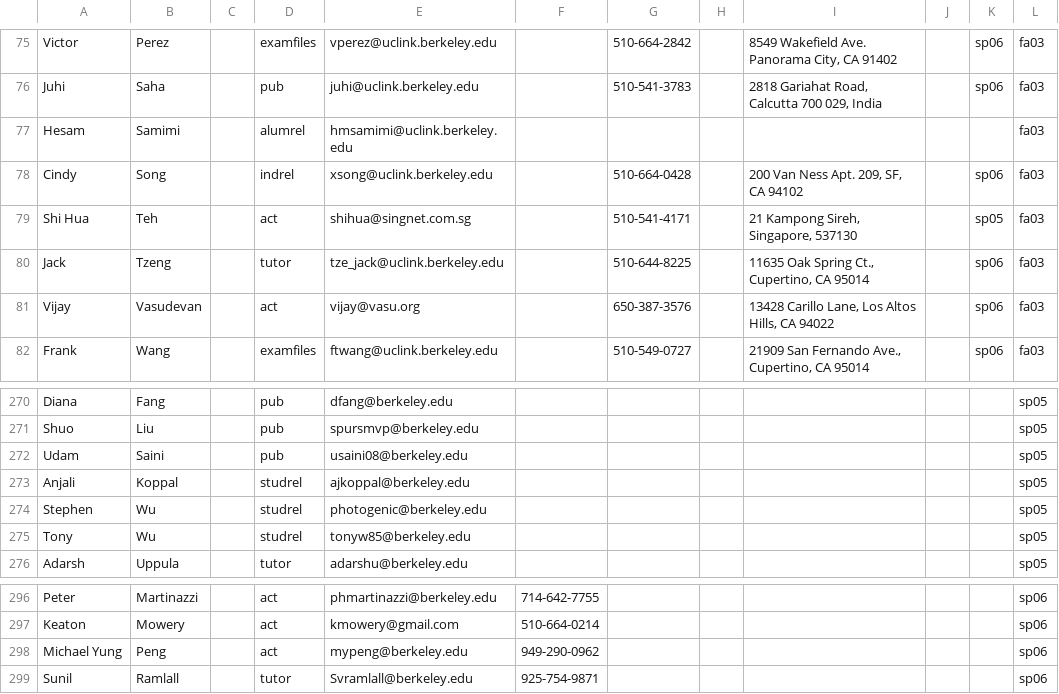
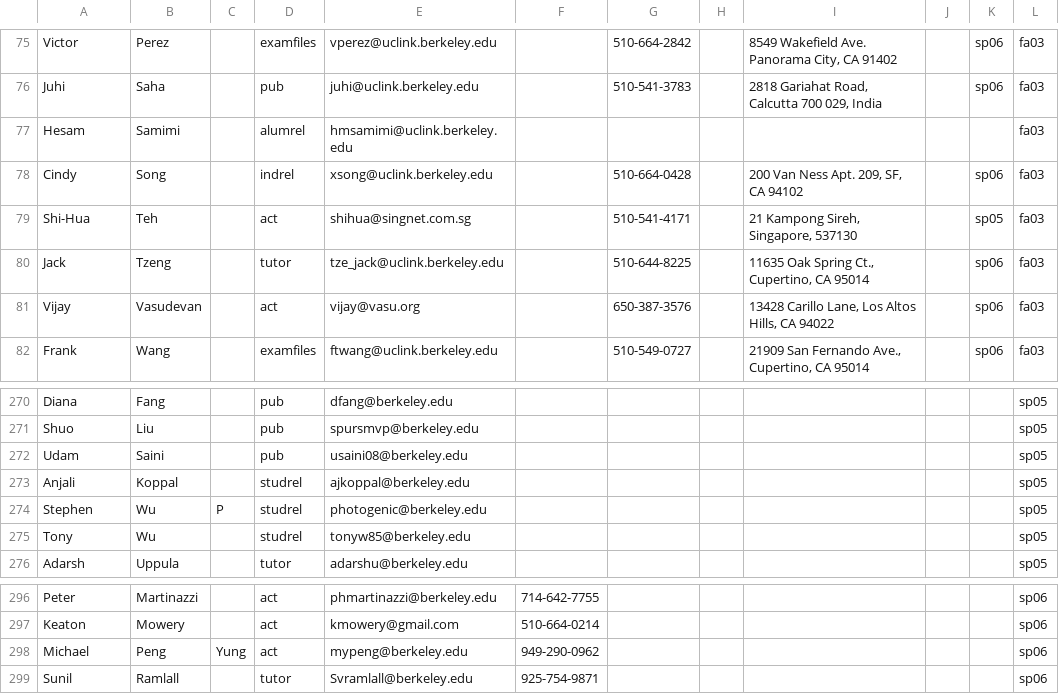
Before and after one commit to wylliec/old-hkn, a TSV file: scripts/data/info-people.tsv, drawn as a sheet; only a part is shown, gaps mark what is left out.

Commit message:
Cleaned up data to make it easier to match fogies

```diff
--- a/scripts/data/info-people.tsv
+++ b/scripts/data/info-people.tsv
@@ -78,3 +78,3 @@ Hesam	Samimi		alumrel	hmsamimi@uclink.berkeley.edu							fa03
 Cindy	Song		indrel	xsong@uclink.berkeley.edu		510-664-0428		"200 Van Ness Apt. 209, SF, CA 94102"		sp06	fa03
-Shi Hua	Teh		act	shihua@singnet.com.sg		510-541-4171		"21 Kampong Sireh, Singapore, 537130"		sp05	fa03
+Shi-Hua	Teh		act	shihua@singnet.com.sg		510-541-4171		"21 Kampong Sireh, Singapore, 537130"		sp05	fa03
 Jack	Tzeng		tutor	tze_jack@uclink.berkeley.edu		510-644-8225		"11635 Oak Spring Ct., Cupertino, CA 95014"		sp06	fa03
@@ -273,3 +273,3 @@ Udam	Saini		pub	usaini08@berkeley.edu							sp05
 Anjali	Koppal		studrel	ajkoppal@berkeley.edu							sp05
-Stephen	Wu		studrel	photogenic@berkeley.edu							sp05
+Stephen	Wu	P	studrel	photogenic@berkeley.edu							sp05
 Tony	Wu		studrel	tonyw85@berkeley.edu							sp05
@@ -297,3 +297,3 @@ Peter	Martinazzi		act	phmartinazzi@berkeley.edu	714-642-7755						sp06
 Keaton	Mowery		act	kmowery@gmail.com	510-664-0214						sp06
-Michael Yung	Peng		act	mypeng@berkeley.edu	949-290-0962						sp06
+Michael	Peng	Yung	act	mypeng@berkeley.edu	949-290-0962						sp06
 Sunil	Ramlall		tutor	Svramlall@berkeley.edu	925-754-9871						sp06
```
